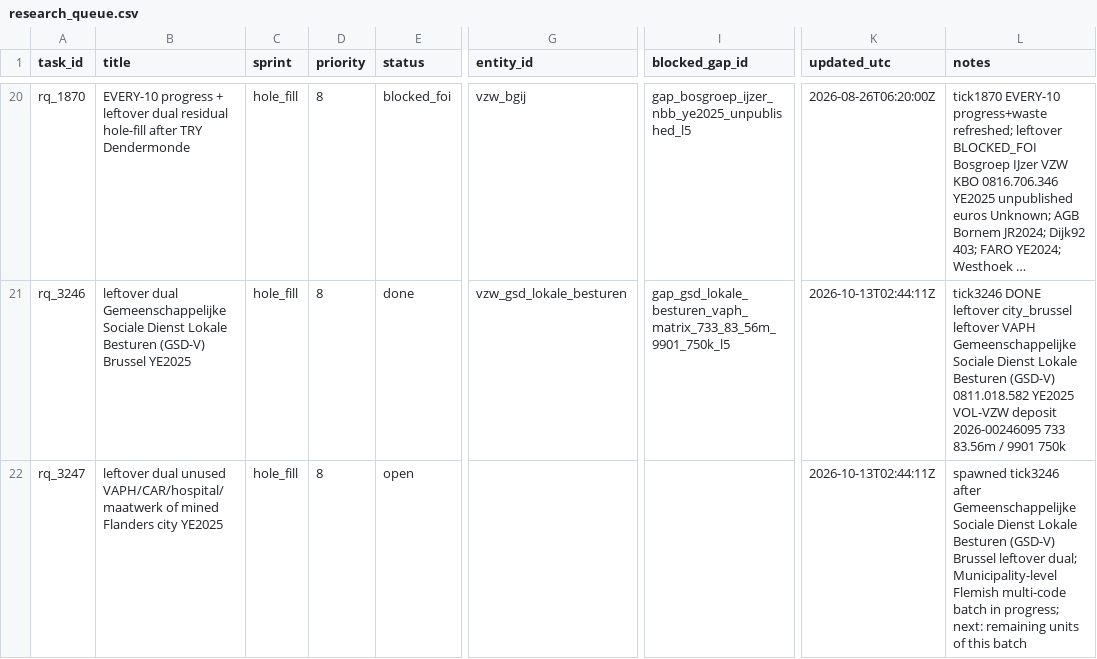
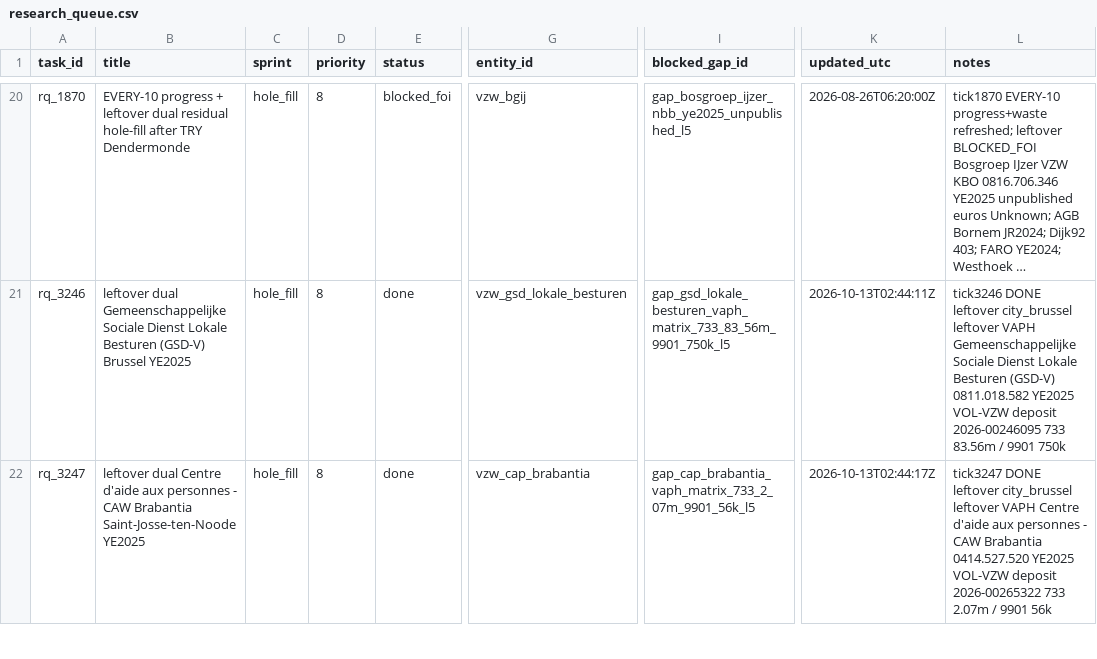
Before and after one commit to kareljanr/AIpolitics, a CSV file: docs/doge/data/research_queue.csv, drawn as a sheet; only a part is shown, gaps mark what is left out; long unchanged cells end in …; the diff covers the shown part only; the diff names each change by its address in the sheet, - before the commit and + after, or states it on an @@ line.

Commit message:
tick 3247: CAP - CAW Brabantia - NBB figure + FOI draft, research queue rq_3247

```diff
--- a/docs/doge/data/research_queue.csv
+++ b/docs/doge/data/research_queue.csv
-B22 (title): leftover dual unused VAPH/CAR/hospital/maatwerk of mined Flanders city YE2025
+B22 (title): leftover dual Centre d'aide aux personnes - CAW Brabantia Saint-Josse-ten-Noode YE2025
-E22 (status): open
+E22 (status): done
-G22 (entity_id): (empty)
+G22 (entity_id): vzw_cap_brabantia
-I22 (blocked_gap_id): (empty)
+I22 (blocked_gap_id): gap_cap_brabantia_vaph_matrix_733_2_07m_9901_56k_l5
-K22 (updated_utc): 2026-10-13T02:44:11Z
+K22 (updated_utc): 2026-10-13T02:44:17Z
-L22 (notes): spawned tick3246 after Gemeenschappelijke Sociale Dienst Lokale Besturen (GSD-V) Brussel leftover dual; Municipality-level Flemish multi-code batch in progress; next: remaining units of this batch
+L22 (notes): tick3247 DONE leftover city_brussel leftover VAPH Centre d'aide aux personnes - CAW Brabantia 0414.527.520 YE2025 VOL-VZW deposit 2026-00265322 733 2.07m / 9901 56k
```
Also changed, not shown: 1 added row elsewhere in this file, docs/doge/data/loop_state.csv, 13 other files.
